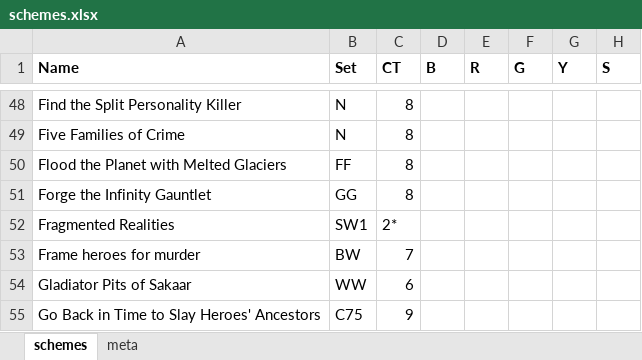
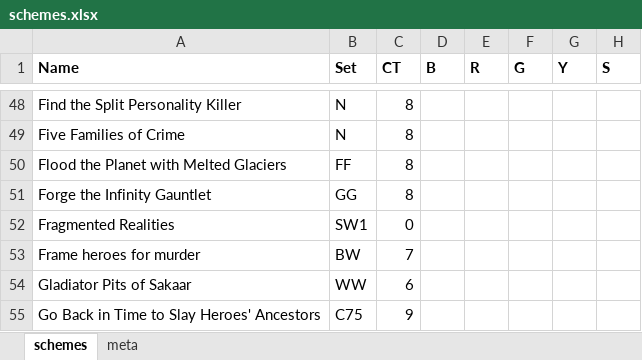
Before and after one commit to matdillen/legendary-generator, an Excel workbook: app/data/schemes.xlsx, sheet schemes, drawn as a sheet; only a part is shown, gaps mark what is left out; values as stored, in another font and other column widths than the file's, no borders; the diff names each change by its address in the sheet, - before the commit and + after, or states it on an @@ line.

```diff
--- a/app/data/schemes.xlsx (sheet schemes)
+++ b/app/data/schemes.xlsx (sheet schemes)
-C52 (CT): 2*
+C52 (CT): 0
```
Also changed, not shown: 34 other files.
